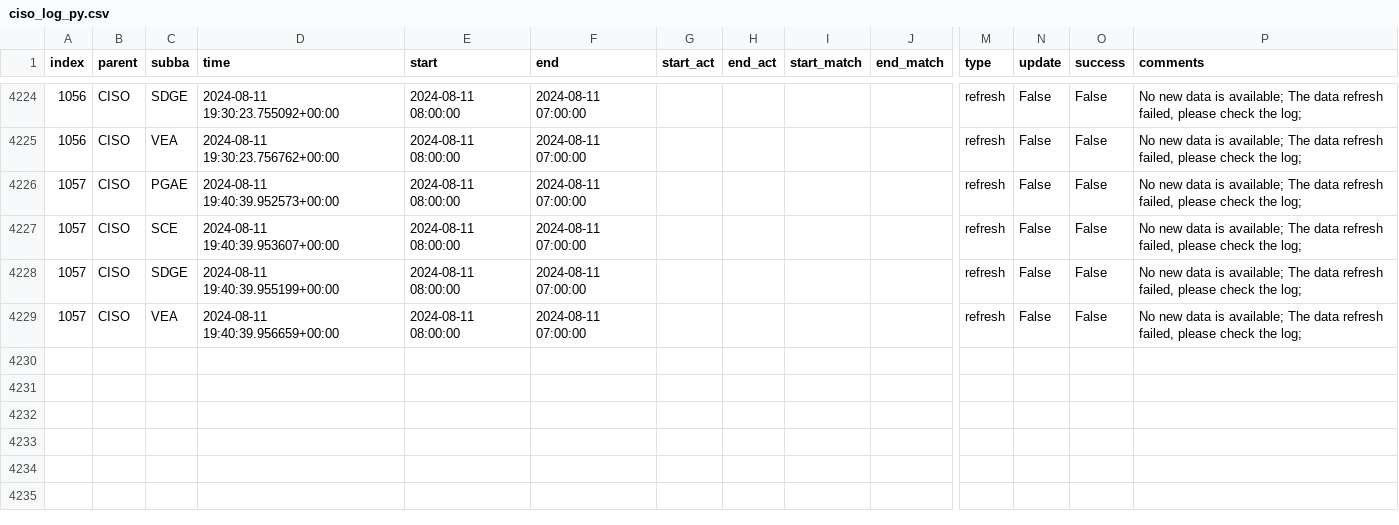
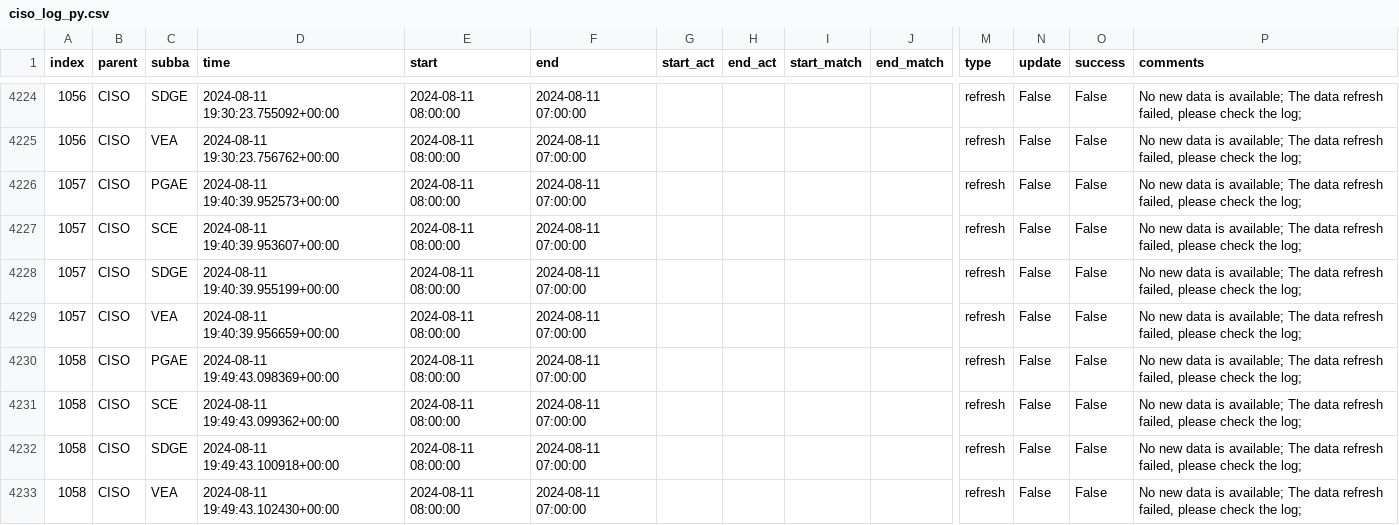
Before and after one commit to laughing-train/fantastic-octo-spork, a CSV file: metadata/ciso_log_py.csv, drawn as a sheet; only a part is shown, gaps mark what is left out; rows hold the shown columns only; the diff names each change by its address in the sheet, - before the commit and + after, or states it on an @@ line.

Commit message:
Auto update of the data

```diff
--- a/metadata/ciso_log_py.csv
+++ b/metadata/ciso_log_py.csv
+row 4230: 1058 | CISO | PGAE | 2024-08-11 19:49:43.098369+00:00 | 2024-08-11 08:00:00 | 2024-08-11 07:00:00 |  |  |  |  | refresh | False | False | No new data is available; The data refresh failed, please check the log;
+row 4231: 1058 | CISO | SCE | 2024-08-11 19:49:43.099362+00:00 | 2024-08-11 08:00:00 | 2024-08-11 07:00:00 |  |  |  |  | refresh | False | False | No new data is available; The data refresh failed, please check the log;
+row 4232: 1058 | CISO | SDGE | 2024-08-11 19:49:43.100918+00:00 | 2024-08-11 08:00:00 | 2024-08-11 07:00:00 |  |  |  |  | refresh | False | False | No new data is available; The data refresh failed, please check the log;
+row 4233: 1058 | CISO | VEA | 2024-08-11 19:49:43.102430+00:00 | 2024-08-11 08:00:00 | 2024-08-11 07:00:00 |  |  |  |  | refresh | False | False | No new data is available; The data refresh failed, please check the log;
```
Also changed, not shown: 2 other files.
